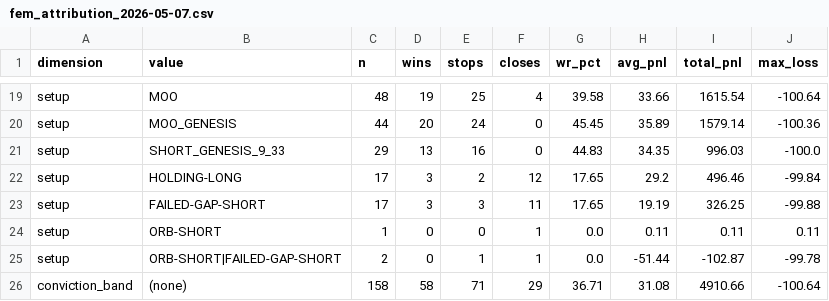
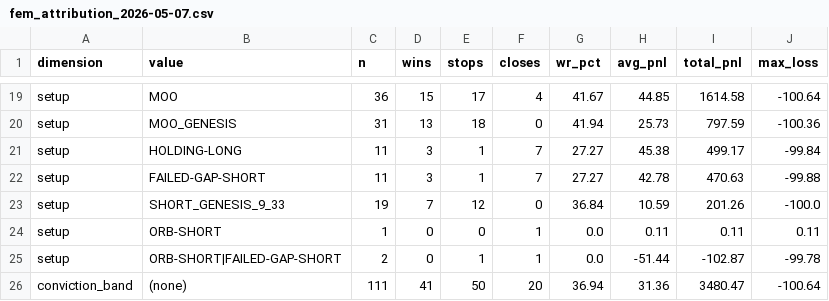
Before and after one commit to ideggplant/fem-dashboard, a CSV file: scans/fem_attribution_2026-05-07.csv, drawn as a sheet; only a part is shown, gaps mark what is left out; removed rows and columns are numbered as before the commit, all else as after; the diff covers the shown part only; the diff names each change by its address in the sheet, - before the commit and + after, or states it on an @@ line.

```diff
--- a/scans/fem_attribution_2026-05-07.csv
+++ b/scans/fem_attribution_2026-05-07.csv
-C19 (n): 48
+C19 (n): 36
-D19 (wins): 19
+D19 (wins): 15
-E19 (stops): 25
+E19 (stops): 17
-G19 (wr_pct): 39.58
+G19 (wr_pct): 41.67
-H19 (avg_pnl): 33.66
+H19 (avg_pnl): 44.85
-I19 (total_pnl): 1615.54
+I19 (total_pnl): 1614.58
-C20 (n): 44
+C20 (n): 31
-D20 (wins): 20
+D20 (wins): 13
-E20 (stops): 24
+E20 (stops): 18
-G20 (wr_pct): 45.45
+G20 (wr_pct): 41.94
-H20 (avg_pnl): 35.89
+H20 (avg_pnl): 25.73
-I20 (total_pnl): 1579.14
+I20 (total_pnl): 797.59
-row 21: setup | SHORT_GENESIS_9_33 | 29 | 13 | 16 | 0 | 44.83 | 34.35 | 996.03 | -100.0
-C21:C22 (n): 17
+C21:C22 (n): 11
-E21 (stops): 2
+E21 (stops): 1
-F21 (closes): 12
+F21 (closes): 7
-G21:G22 (wr_pct): 17.65
+G21:G22 (wr_pct): 27.27
-H21 (avg_pnl): 29.2
+H21 (avg_pnl): 45.38
-I21 (total_pnl): 496.46
+I21 (total_pnl): 499.17
-E22 (stops): 3
+E22 (stops): 1
-F22 (closes): 11
+F22 (closes): 7
-H22 (avg_pnl): 19.19
+H22 (avg_pnl): 42.78
-I22 (total_pnl): 326.25
+I22 (total_pnl): 470.63
+row 23: setup | SHORT_GENESIS_9_33 | 19 | 7 | 12 | 0 | 36.84 | 10.59 | 201.26 | -100.0
-C26 (n): 158
+C26 (n): 111
-D26 (wins): 58
+D26 (wins): 41
-E26 (stops): 71
+E26 (stops): 50
-F26 (closes): 29
+F26 (closes): 20
-G26 (wr_pct): 36.71
+G26 (wr_pct): 36.94
-H26 (avg_pnl): 31.08
+H26 (avg_pnl): 31.36
-I26 (total_pnl): 4910.66
+I26 (total_pnl): 3480.47
```
Also changed, not shown: 2 added rows, 2 removed rows and 83 edited cells elsewhere in this file.
